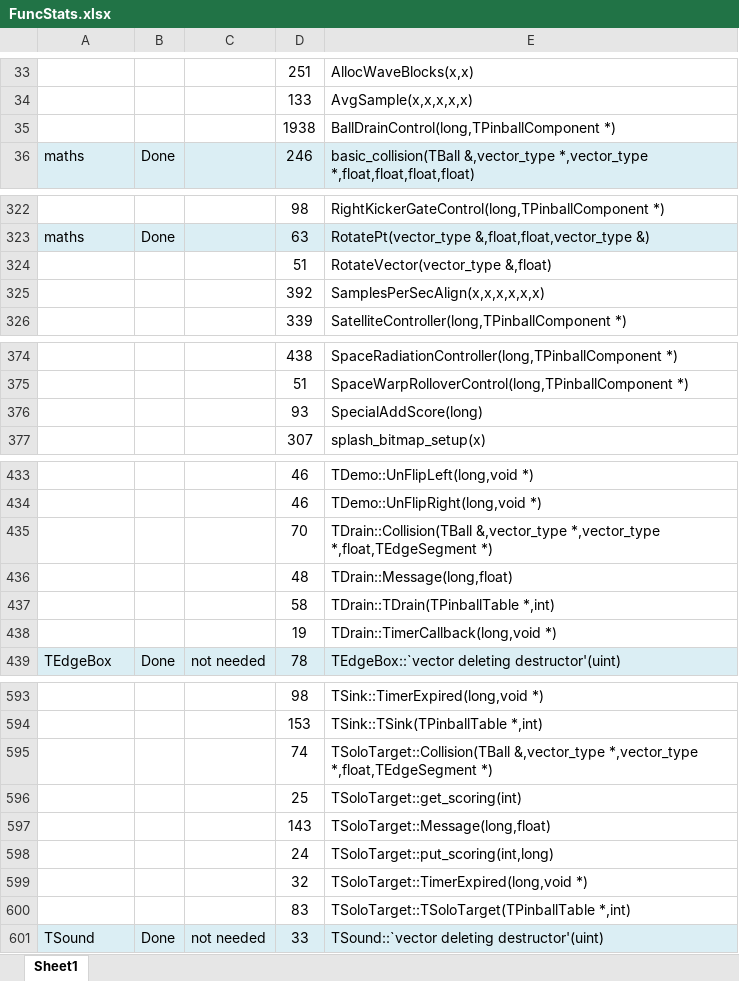
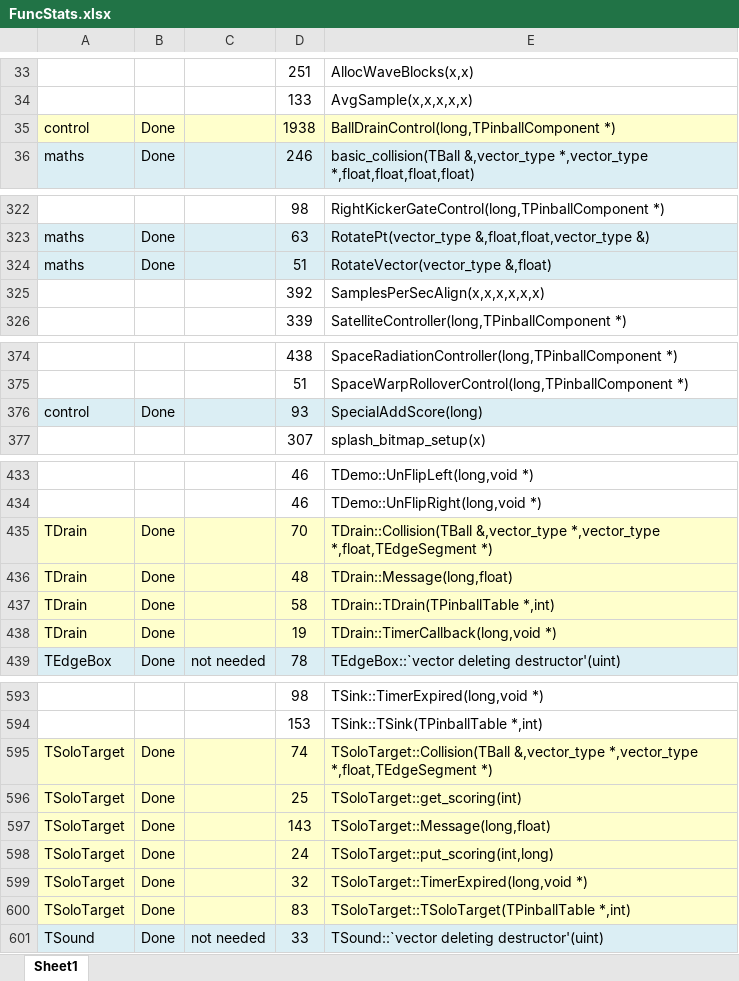
Before and after one commit to k4zmu2a/SpaceCadetPinball, an Excel workbook: Doc/FuncStats.xlsx, sheet Sheet1, drawn as a sheet; only a part is shown, gaps mark what is left out; values as stored, in another font and other column widths than the file's, no borders; conditional formats not drawn; the diff covers the shown part only; the diff names each change by its address in the sheet, - before the commit and + after, or states it on an @@ line.

Commit message:
TDrain, TKickout, TLightBargraph, TPopupTarget, TSoloTarget ready.

```diff
--- a/Doc/FuncStats.xlsx (sheet Sheet1)
+++ b/Doc/FuncStats.xlsx (sheet Sheet1)
-A35: (empty)
+A35: control
-A35:E35 fill: none
+A35:E35 fill: #FFFFCC
-B35: (empty)
+B35: Done
-A324: (empty)
+A324: maths
-A324:E324 fill: none
+A324:E324 fill: #DBEEF4
-B324: (empty)
+B324: Done
-A376: (empty)
+A376: control
-A376:E376 fill: none
+A376:E376 fill: #DBEEF4
-B376: (empty)
+B376: Done
-A435:A438: (empty)
+A435:A438: TDrain
-A435:E438 fill: none
+A435:E438 fill: #FFFFCC
-B435:B438: (empty)
+B435:B438: Done
-A595:A600: (empty)
+A595:A600: TSoloTarget
-A595:E600 fill: none
+A595:E600 fill: #FFFFCC
-B595:B600: (empty)
+B595:B600: Done
```
Also changed, not shown: 45 edited cells and cell formats elsewhere in this sheet, 20 other files.
